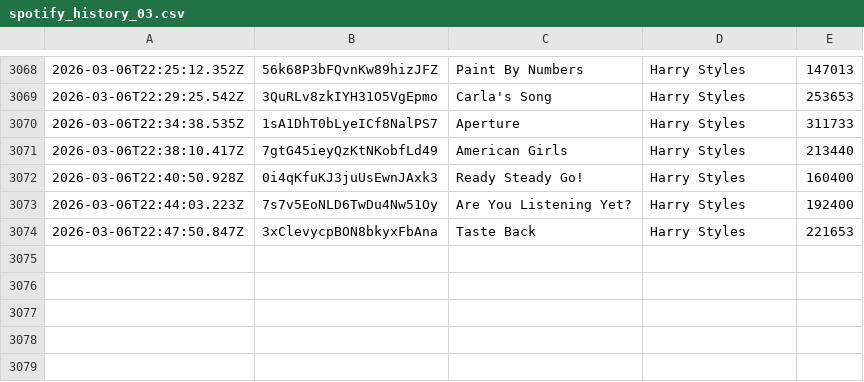
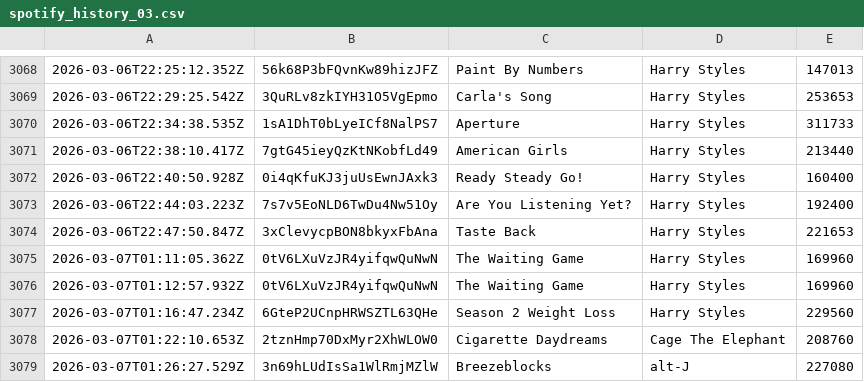
Before and after one commit to katemcgraw0/spotify-data-tracker, a CSV file: spotify_history_03.csv, drawn as a sheet; only a part is shown, gaps mark what is left out.

```diff
--- a/spotify_history_03.csv
+++ b/spotify_history_03.csv
@@ -3074 +3074,6 @@
 2026-03-06T22:47:50.847Z,3xClevycpBON8bkyxFbAna,Taste Back,Harry Styles,221653
+2026-03-07T01:11:05.362Z,0tV6LXuVzJR4yifqwQuNwN,The Waiting Game,Harry Styles,169960
+2026-03-07T01:12:57.932Z,0tV6LXuVzJR4yifqwQuNwN,The Waiting Game,Harry Styles,169960
+2026-03-07T01:16:47.234Z,6GteP2UCnpHRWSZTL63QHe,Season 2 Weight Loss,Harry Styles,229560
+2026-03-07T01:22:10.653Z,2tznHmp70DxMyr2XhWLOW0,Cigarette Daydreams,Cage The Elephant,208760
+2026-03-07T01:26:27.529Z,3n69hLUdIsSa1WlRmjMZlW,Breezeblocks,alt-J,227080
```
